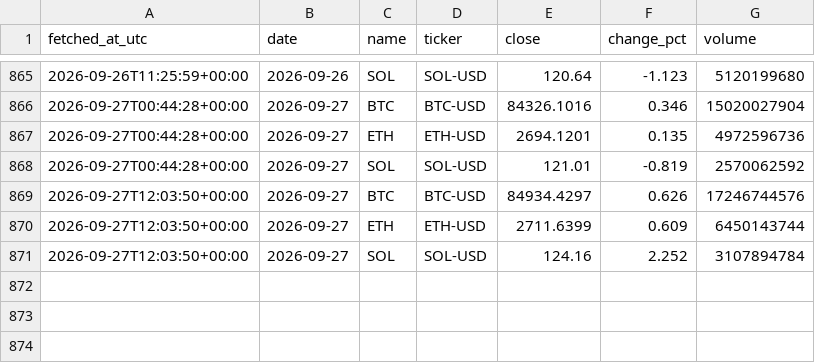
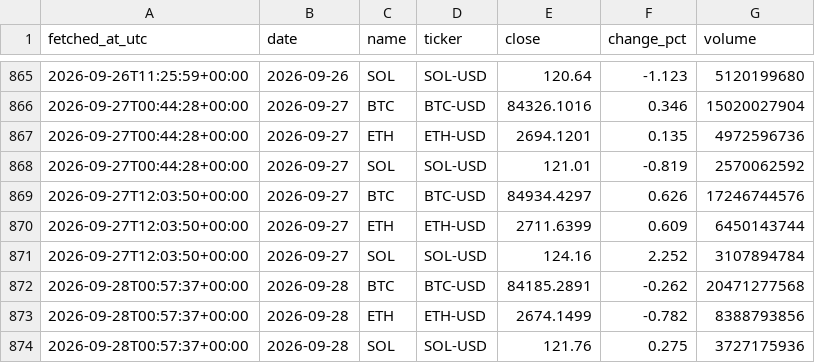
Before and after one commit to DSmarc7/daily-quant-log, a CSV file: market-tracker/data/crypto.csv, drawn as a sheet; only a part is shown, gaps mark what is left out.

```diff
--- a/market-tracker/data/crypto.csv
+++ b/market-tracker/data/crypto.csv
@@ -871 +871,4 @@ fetched_at_utc,date,name,ticker,close,change_pct,volume
 2026-09-27T12:03:50+00:00,2026-09-27,SOL,SOL-USD,124.16,2.252,3107894784
+2026-09-28T00:57:37+00:00,2026-09-28,BTC,BTC-USD,84185.2891,-0.262,20471277568
+2026-09-28T00:57:37+00:00,2026-09-28,ETH,ETH-USD,2674.1499,-0.782,8388793856
+2026-09-28T00:57:37+00:00,2026-09-28,SOL,SOL-USD,121.76,0.275,3727175936
```
Also changed, not shown: market-tracker/data/fx.csv, market-tracker/data/indices.csv, 1 other file.
